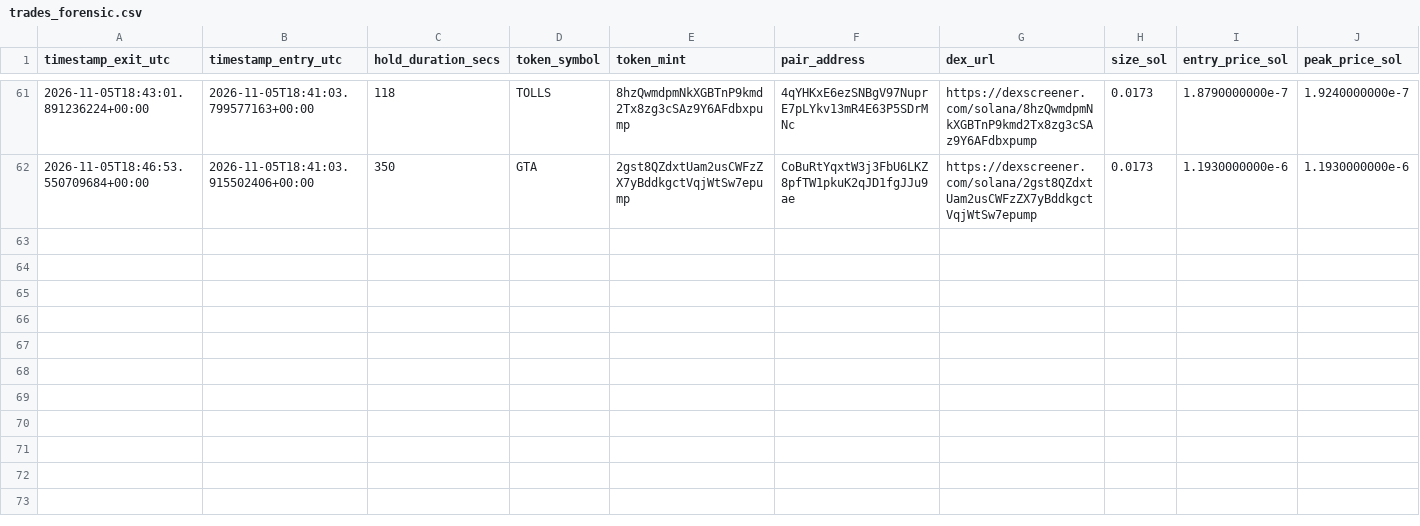
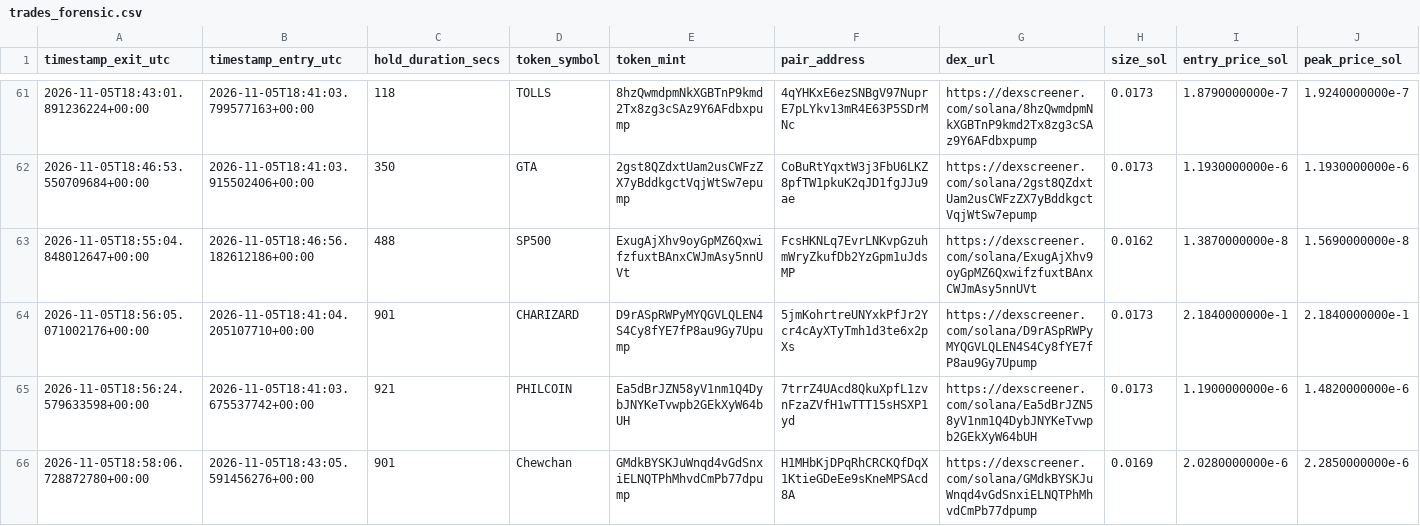
Before and after one commit to GiuseppeBattaglia64/dmne-meme-alpha, a CSV file: logs/trades_forensic.csv, drawn as a sheet; only a part is shown, gaps mark what is left out; rows hold the shown columns only; the diff names each change by its address in the sheet, - before the commit and + after, or states it on an @@ line.

```diff
--- a/logs/trades_forensic.csv
+++ b/logs/trades_forensic.csv
+row 63: 2026-11-05T18:55:04.848012647+00:00 | 2026-11-05T18:46:56.182612186+00:00 | 488 | SP500 | ExugAjXhv9oyGpMZ6QxwifzfuxtBAnxCWJmAsy5nnUVt | FcsHKNLq7EvrLNKvpGzuhmWryZkufDb2YzGpm1uJdsMP | https://dexscreener.com/solana/ExugAjXhv9oyGpMZ6QxwifzfuxtBAnxCWJmAsy5nnUVt | 0.0162 | 1.3870000000e-8 | 1.5690000000e-8
+row 64: 2026-11-05T18:56:05.071002176+00:00 | 2026-11-05T18:41:04.205107710+00:00 | 901 | CHARIZARD | D9rASpRWPyMYQGVLQLEN4S4Cy8fYE7fP8au9Gy7Upump | 5jmKohrtreUNYxkPfJr2Ycr4cAyXTyTmh1d3te6x2pXs | https://dexscreener.com/solana/D9rASpRWPyMYQGVLQLEN4S4Cy8fYE7fP8au9Gy7Upump | 0.0173 | 2.1840000000e-1 | 2.1840000000e-1
+row 65: 2026-11-05T18:56:24.579633598+00:00 | 2026-11-05T18:41:03.675537742+00:00 | 921 | PHILCOIN | Ea5dBrJZN58yV1nm1Q4DybJNYKeTvwpb2GEkXyW64bUH | 7trrZ4UAcd8QkuXpfL1zvnFzaZVfH1wTTT15sHSXP1yd | https://dexscreener.com/solana/Ea5dBrJZN58yV1nm1Q4DybJNYKeTvwpb2GEkXyW64bUH | 0.0173 | 1.1900000000e-6 | 1.4820000000e-6
+row 66: 2026-11-05T18:58:06.728872780+00:00 | 2026-11-05T18:43:05.591456276+00:00 | 901 | Chewchan | GMdkBYSKJuWnqd4vGdSnxiELNQTPhMhvdCmPb77dpump | H1MHbKjDPqRhCRCKQfDqX1KtieGDeEe9sKneMPSAcd8A | https://dexscreener.com/solana/GMdkBYSKJuWnqd4vGdSnxiELNQTPhMhvdCmPb77dpump | 0.0169 | 2.0280000000e-6 | 2.2850000000e-6
```
Also changed, not shown: 4 other files.
